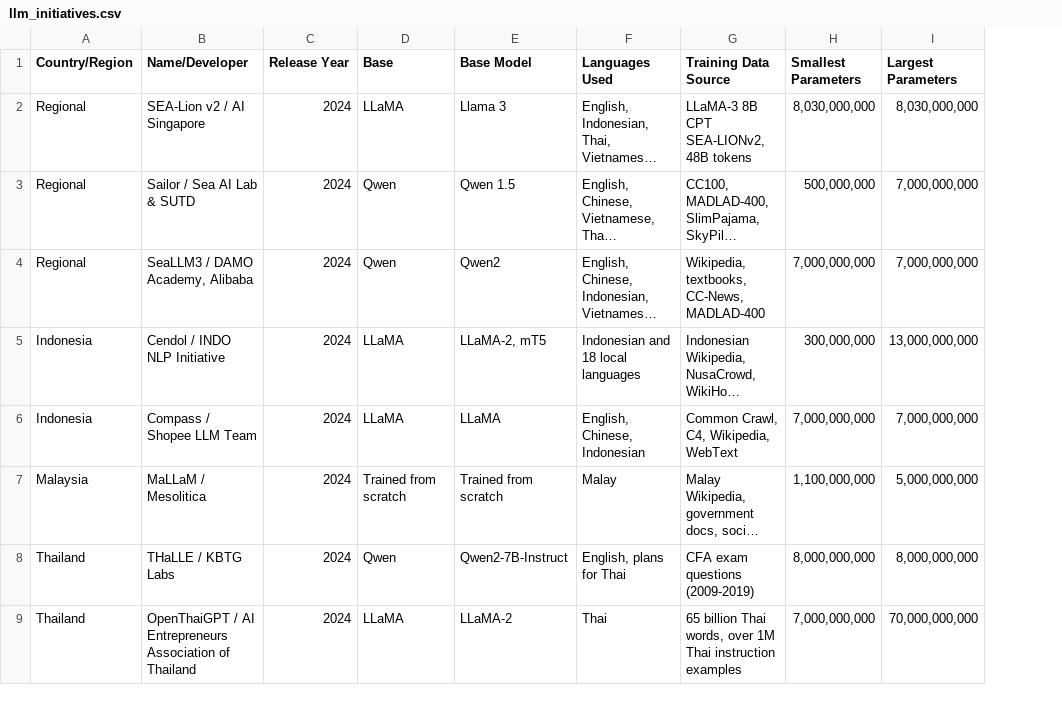
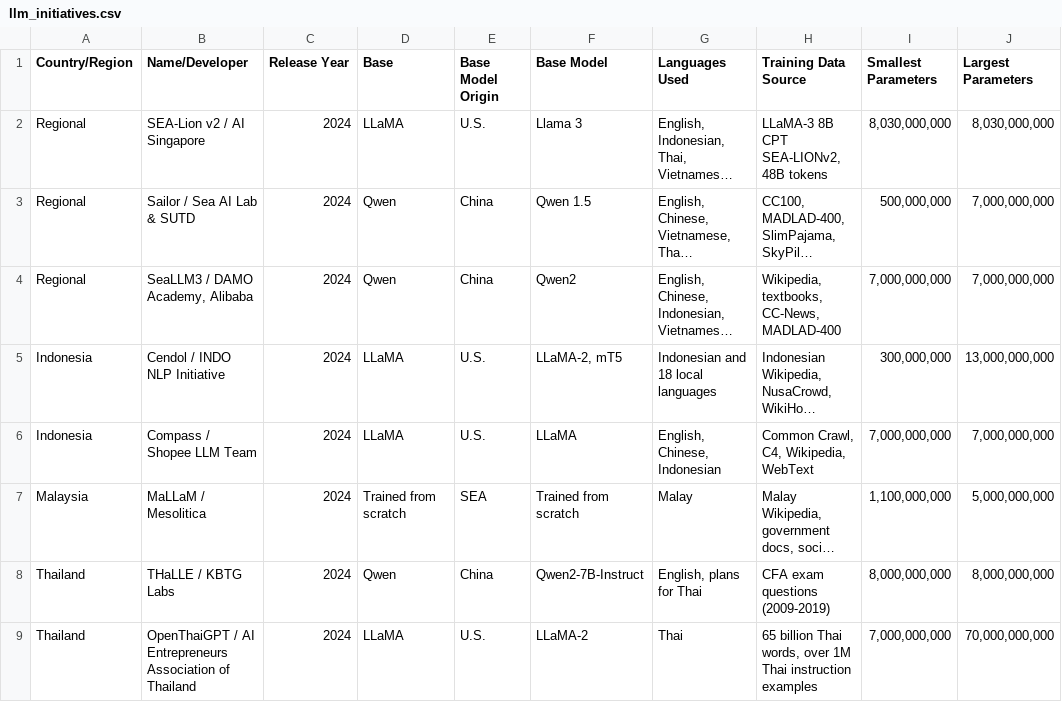
Before and after one commit to b-kanitroj/b-kanitroj.github.io, a CSV file: llm_initiatives.csv, drawn as a sheet; only a part is shown; long unchanged cells end in …; the diff names each change by its address in the sheet, - before the commit and + after, or states it on an @@ line.

Commit message:
Add files via upload

```diff
--- a/llm_initiatives.csv
+++ b/llm_initiatives.csv
+column E (Base Model Origin), rows 2-9: U.S. | China | China | U.S. | U.S. | SEA | China | U.S.
```
